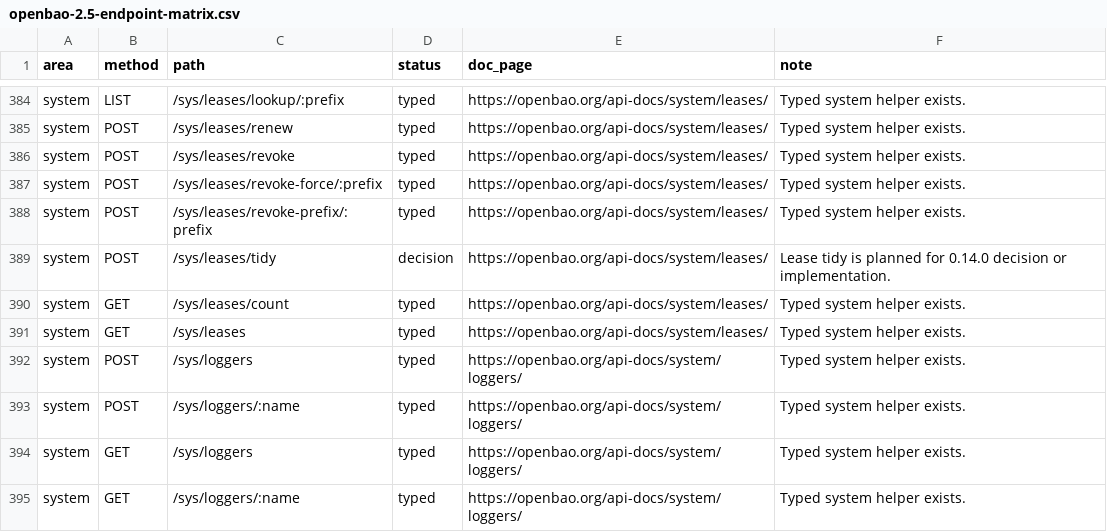
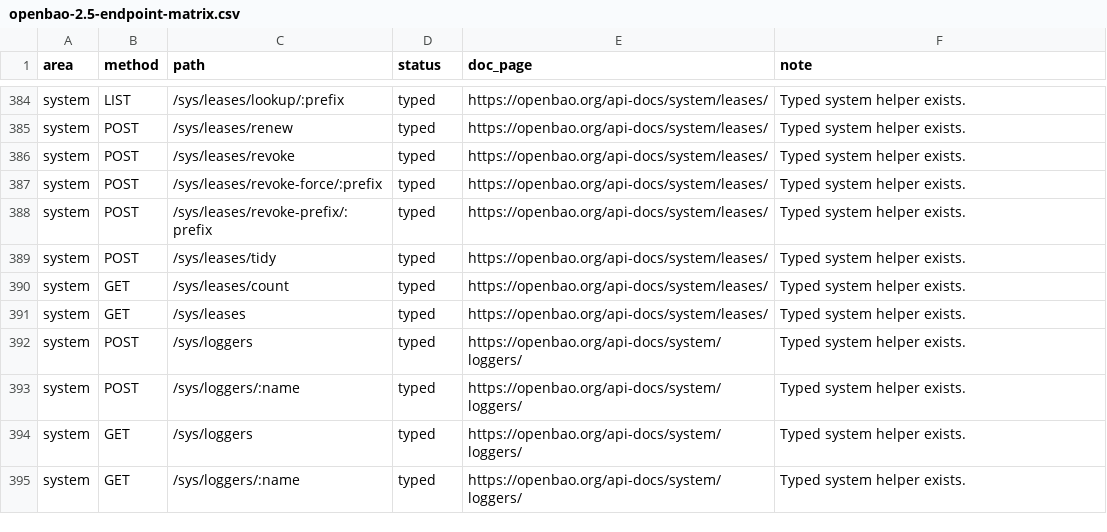
Before and after one commit to valkyoth/openbao-rust-crate, a CSV file: docs/openbao-2.5-endpoint-matrix.csv, drawn as a sheet; only a part is shown, gaps mark what is left out.

Commit message:
Add explicit lease renewal ergonomics

```diff
--- a/docs/openbao-2.5-endpoint-matrix.csv
+++ b/docs/openbao-2.5-endpoint-matrix.csv
@@ -388,3 +388,3 @@ system,POST,/sys/leases/revoke-force/:prefix,typed,https://openbao.org/api-docs/
 system,POST,/sys/leases/revoke-prefix/:prefix,typed,https://openbao.org/api-docs/system/leases/,Typed system helper exists.
-system,POST,/sys/leases/tidy,decision,https://openbao.org/api-docs/system/leases/,Lease tidy is planned for 0.14.0 decision or implementation.
+system,POST,/sys/leases/tidy,typed,https://openbao.org/api-docs/system/leases/,Typed system helper exists.
 system,GET,/sys/leases/count,typed,https://openbao.org/api-docs/system/leases/,Typed system helper exists.
```
Also changed, not shown: 12 other files.
